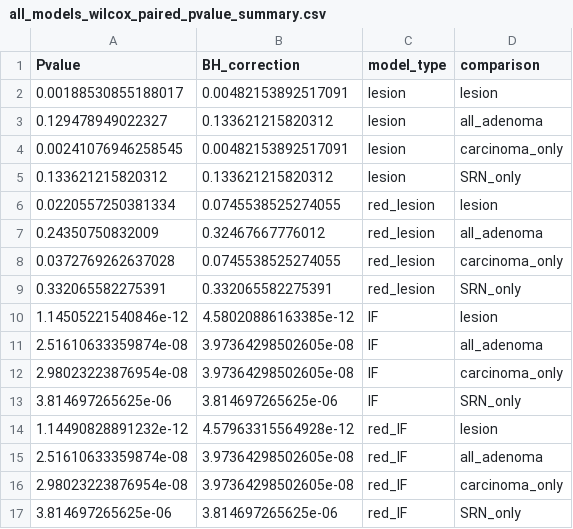
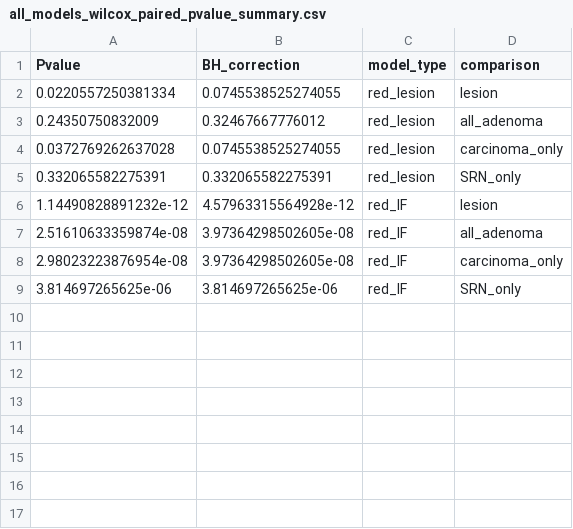
Before and after one commit to SchlossLab/Sze_FollowUps_Microbiome_2017, a CSV file: data/process/tables/all_models_wilcox_paired_pvalue_summary.csv, drawn as a sheet; the diff names each change by its address in the sheet, - before the commit and + after, or states it on an @@ line.

Commit message:
remove non-reduced models

```diff
--- a/data/process/tables/all_models_wilcox_paired_pvalue_summary.csv
+++ b/data/process/tables/all_models_wilcox_paired_pvalue_summary.csv
-row 2: 0.00188530855188017 | 0.00482153892517091 | lesion | lesion
-row 3: 0.129478949022327 | 0.133621215820312 | lesion | all_adenoma
-row 4: 0.00241076946258545 | 0.00482153892517091 | lesion | carcinoma_only
-row 5: 0.133621215820312 | 0.133621215820312 | lesion | SRN_only
-row 10: 1.14505221540846e-12 | 4.58020886163385e-12 | IF | lesion
-row 11: 2.51610633359874e-08 | 3.97364298502605e-08 | IF | all_adenoma
-row 12: 2.98023223876954e-08 | 3.97364298502605e-08 | IF | carcinoma_only
-row 13: 3.814697265625e-06 | 3.814697265625e-06 | IF | SRN_only
```
Also changed, not shown: 3 other files.
